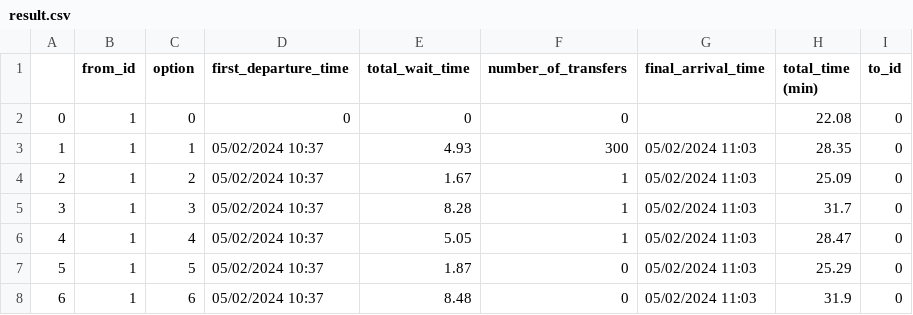
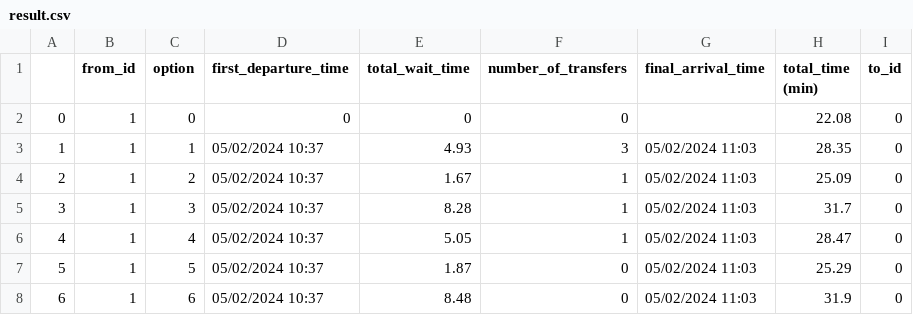
Before and after one commit to RidwanTiamiyu/float, a CSV file: result.csv, drawn as a sheet; only a part is shown.

Commit message:
Update result.csv

```diff
--- a/result.csv
+++ b/result.csv
@@ -2,3 +2,3 @@
 0,1,0,0,0,0,,22.08,0
-1,1,1,05/02/2024 10:37,4.93,300,05/02/2024 11:03,28.35,0
+1,1,1,05/02/2024 10:37,4.93,3,05/02/2024 11:03,28.35,0
 2,1,2,05/02/2024 10:37,1.67,1,05/02/2024 11:03,25.09,0
```
